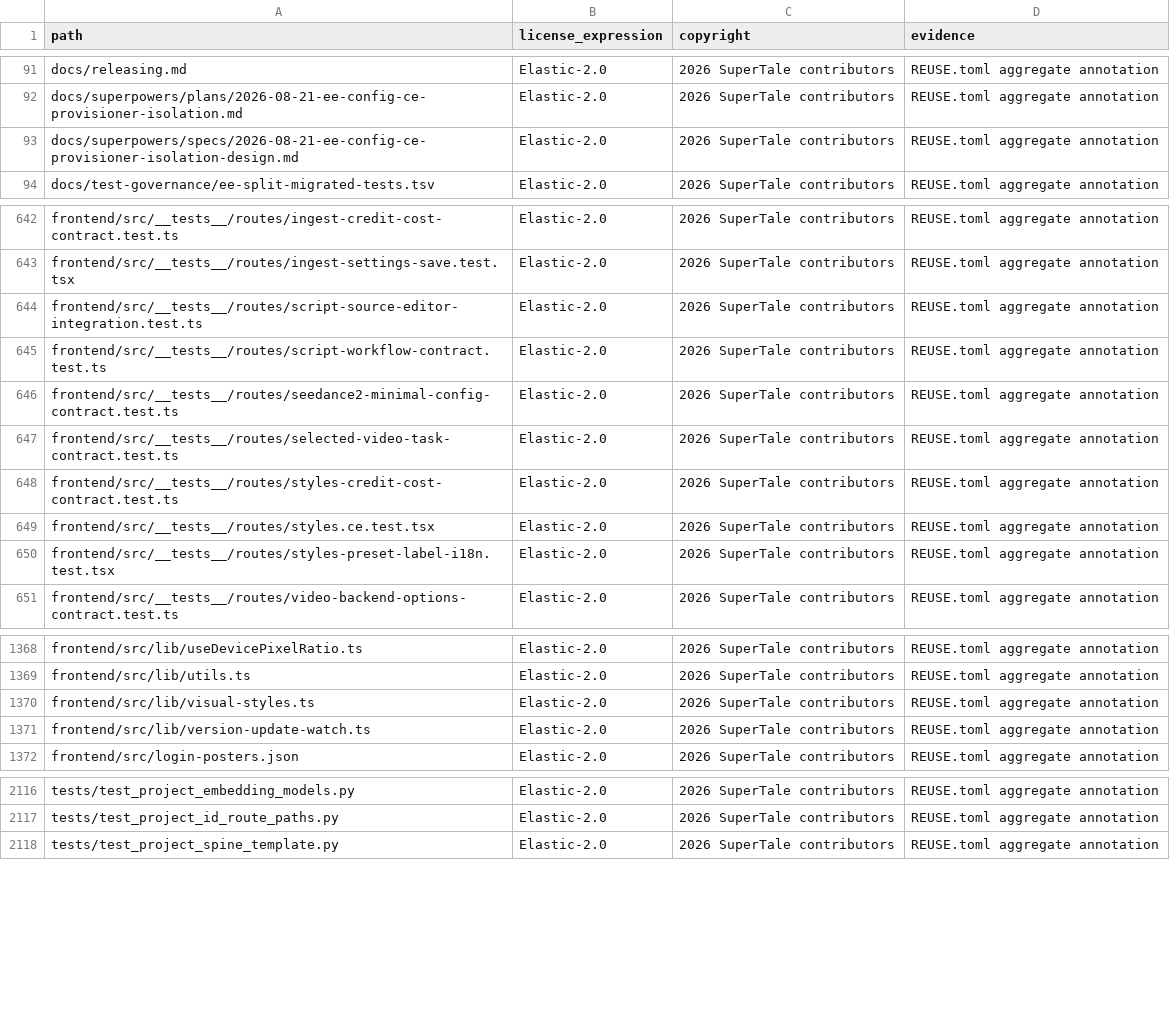
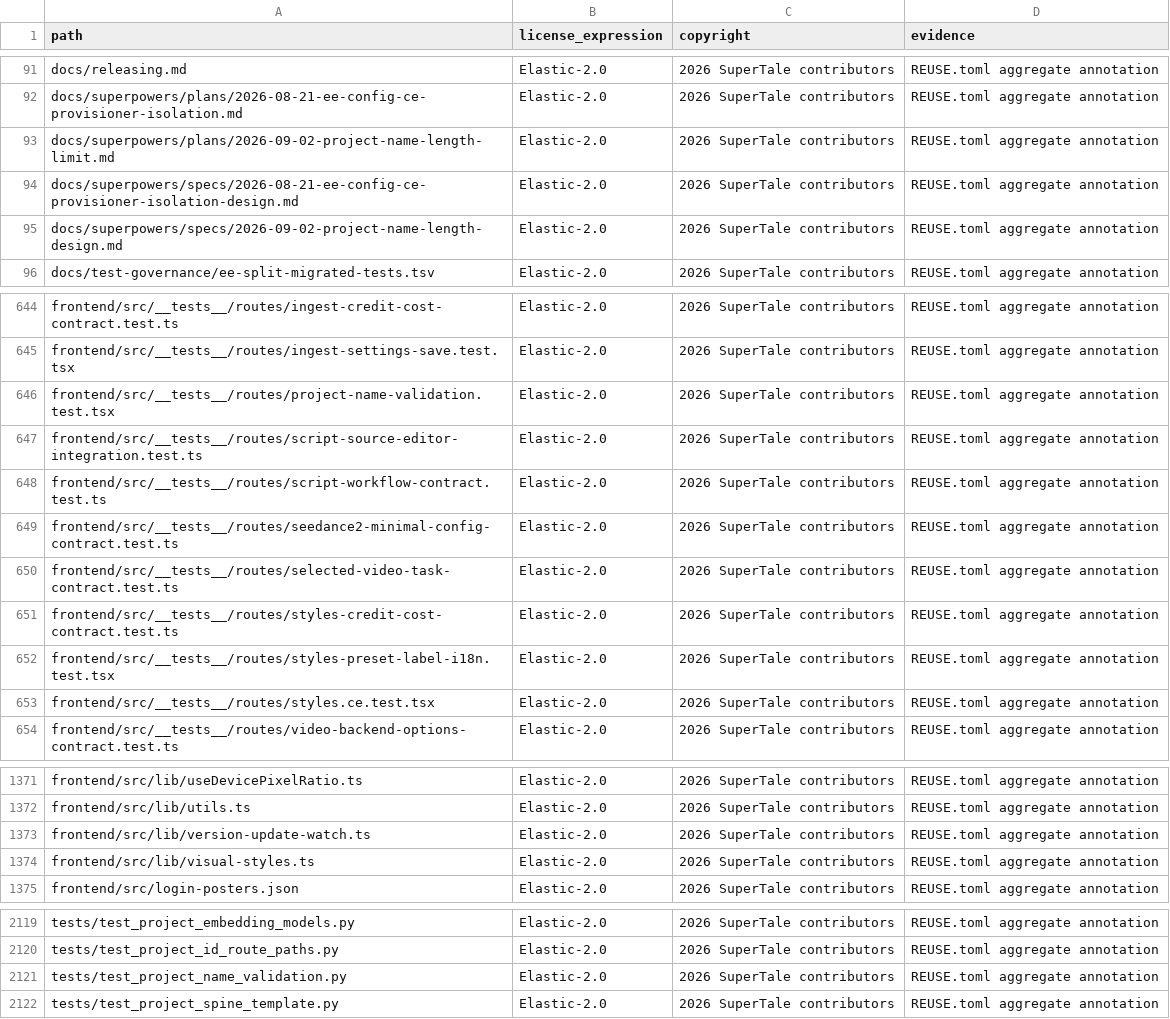
Before and after one commit to Anu206S/dramaclaw, a CSV file: license-inventory.csv, drawn as a sheet; only a part is shown, gaps mark what is left out.

Commit message:
chore(compliance): update license inventory
Signed-off-by: wwq <534342440@qq.com>

```diff
--- a/license-inventory.csv
+++ b/license-inventory.csv
@@ -92,3 +92,5 @@ docs/releasing.md,Elastic-2.0,2026 SuperTale contributors,REUSE.toml aggregate a
 docs/superpowers/plans/2026-08-21-ee-config-ce-provisioner-isolation.md,Elastic-2.0,2026 SuperTale contributors,REUSE.toml aggregate annotation
+docs/superpowers/plans/2026-09-02-project-name-length-limit.md,Elastic-2.0,2026 SuperTale contributors,REUSE.toml aggregate annotation
 docs/superpowers/specs/2026-08-21-ee-config-ce-provisioner-isolation-design.md,Elastic-2.0,2026 SuperTale contributors,REUSE.toml aggregate annotation
+docs/superpowers/specs/2026-09-02-project-name-length-design.md,Elastic-2.0,2026 SuperTale contributors,REUSE.toml aggregate annotation
 docs/test-governance/ee-split-migrated-tests.tsv,Elastic-2.0,2026 SuperTale contributors,REUSE.toml aggregate annotation
@@ -643,2 +645,3 @@ frontend/src/__tests__/routes/ingest-credit-cost-contract.test.ts,Elastic-2.0,20
 frontend/src/__tests__/routes/ingest-settings-save.test.tsx,Elastic-2.0,2026 SuperTale contributors,REUSE.toml aggregate annotation
+frontend/src/__tests__/routes/project-name-validation.test.tsx,Elastic-2.0,2026 SuperTale contributors,REUSE.toml aggregate annotation
 frontend/src/__tests__/routes/script-source-editor-integration.test.ts,Elastic-2.0,2026 SuperTale contributors,REUSE.toml aggregate annotation
@@ -648,4 +651,4 @@ frontend/src/__tests__/routes/selected-video-task-contract.test.ts,Elastic-2.0,2
 frontend/src/__tests__/routes/styles-credit-cost-contract.test.ts,Elastic-2.0,2026 SuperTale contributors,REUSE.toml aggregate annotation
-frontend/src/__tests__/routes/styles.ce.test.tsx,Elastic-2.0,2026 SuperTale contributors,REUSE.toml aggregate annotation
 frontend/src/__tests__/routes/styles-preset-label-i18n.test.tsx,Elastic-2.0,2026 SuperTale contributors,REUSE.toml aggregate annotation
+frontend/src/__tests__/routes/styles.ce.test.tsx,Elastic-2.0,2026 SuperTale contributors,REUSE.toml aggregate annotation
 frontend/src/__tests__/routes/video-backend-options-contract.test.ts,Elastic-2.0,2026 SuperTale contributors,REUSE.toml aggregate annotation
@@ -1369,4 +1372,4 @@ frontend/src/lib/useDevicePixelRatio.ts,Elastic-2.0,2026 SuperTale contributors,
 frontend/src/lib/utils.ts,Elastic-2.0,2026 SuperTale contributors,REUSE.toml aggregate annotation
-frontend/src/lib/visual-styles.ts,Elastic-2.0,2026 SuperTale contributors,REUSE.toml aggregate annotation
 frontend/src/lib/version-update-watch.ts,Elastic-2.0,2026 SuperTale contributors,REUSE.toml aggregate annotation
+frontend/src/lib/visual-styles.ts,Elastic-2.0,2026 SuperTale contributors,REUSE.toml aggregate annotation
 frontend/src/login-posters.json,Elastic-2.0,2026 SuperTale contributors,REUSE.toml aggregate annotation
@@ -2117,2 +2120,3 @@ tests/test_project_embedding_models.py,Elastic-2.0,2026 SuperTale contributors,R
 tests/test_project_id_route_paths.py,Elastic-2.0,2026 SuperTale contributors,REUSE.toml aggregate annotation
+tests/test_project_name_validation.py,Elastic-2.0,2026 SuperTale contributors,REUSE.toml aggregate annotation
 tests/test_project_spine_template.py,Elastic-2.0,2026 SuperTale contributors,REUSE.toml aggregate annotation
```
